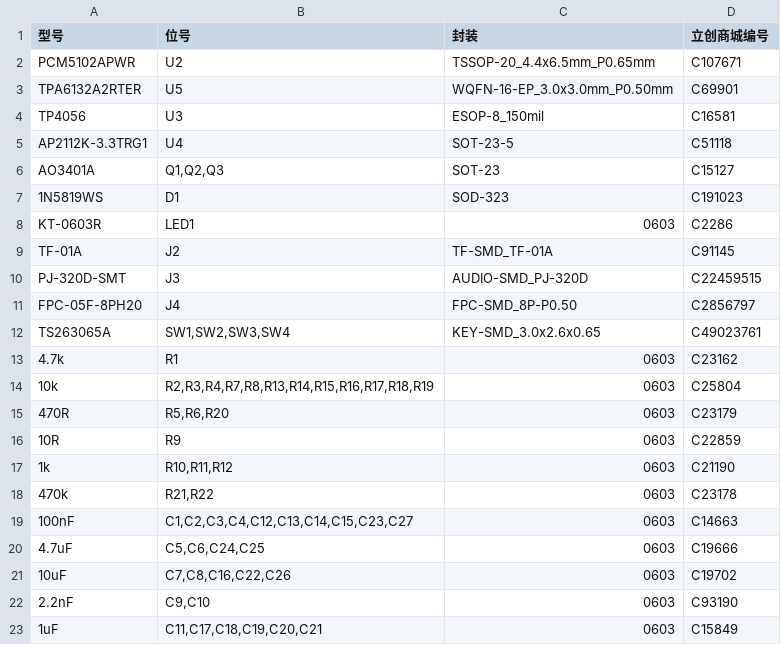
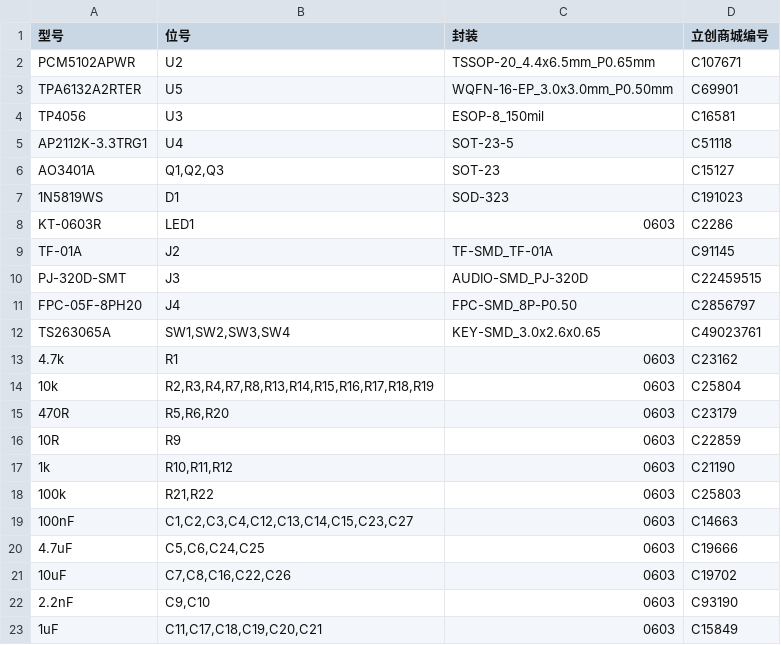
Before and after one commit to wjwpoi/persona3_mp3, a CSV file: hardware/gerber_and_smt/BOM_JLCPCB_Persona3_MP3.csv, drawn as a sheet.

```diff
--- a/hardware/gerber_and_smt/BOM_JLCPCB_Persona3_MP3.csv
+++ b/hardware/gerber_and_smt/BOM_JLCPCB_Persona3_MP3.csv
@@ -17,3 +17,3 @@ TS263065A,"SW1,SW2,SW3,SW4",KEY-SMD_3.0x2.6x0.65,C49023761
 1k,"R10,R11,R12",0603,C21190
-470k,"R21,R22",0603,C23178
+100k,"R21,R22",0603,C25803
 100nF,"C1,C2,C3,C4,C12,C13,C14,C15,C23,C27",0603,C14663
```
Also changed, not shown: 13 other files.
